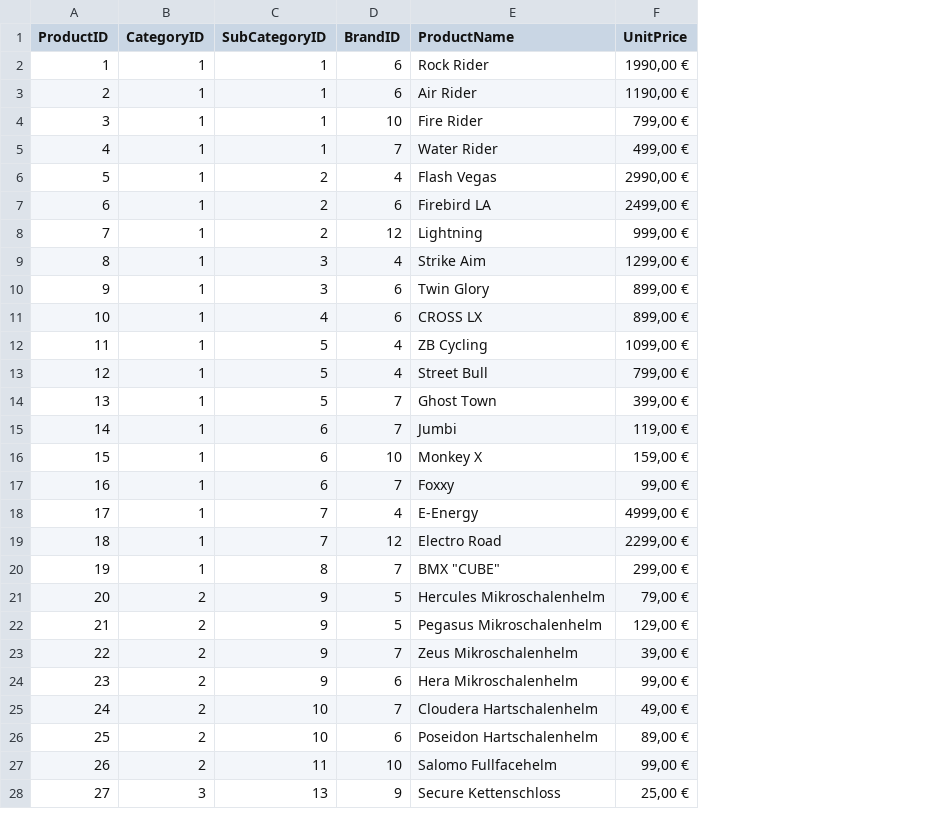
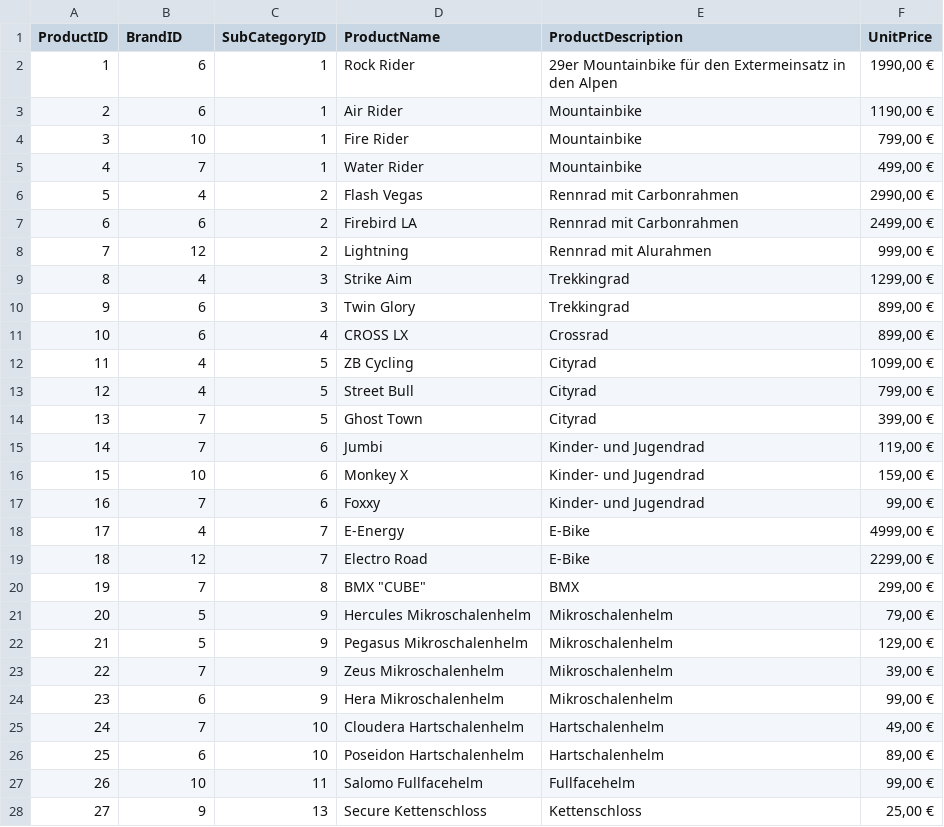
Before and after one commit to josuakoschwitz/dbgenerator, a CSV file: data/input/products.csv, drawn as a sheet; only a part is shown; removed rows and columns are numbered as before the commit, all else as after; the diff covers the shown part only; the diff names each change by its address in the sheet, - before the commit and + after, or states it on an @@ line.

Commit message:
input data changed

```diff
--- a/data/input/products.csv
+++ b/data/input/products.csv
-column D (BrandID), rows 2-28: 6 | 6 | 10 | 7 | 4 | 6 | 12 | 4 | 6 | 6 | 4 | 4 | 7 | 7 | 10 | 7 | 4 | 12 | 7 | 5 | 5 | 7 | 6 | 7 | 6 | 10 | 9
+column E (ProductDescription), rows 2-28: 29er Mountainbike für den Extermeinsatz in den Alpen | Mountainbike | Mountainbike | Mountainbike | Rennrad mit Carbonrahmen | Rennrad mit Carbonrahmen | Rennrad mit Alurahmen | Trekkingrad | Trekkingrad | Crossrad | Cityrad | Cityrad | Cityrad | Kinder- und Jugendrad | Kinder- und Jugendrad | Kinder- und Jugendrad | E-Bike | E-Bike | BMX | Mikroschalenhelm | Mikroschalenhelm | Mikroschalenhelm | Mikroschalenhelm | Hartschalenhelm | Hartschalenhelm | Fullfacehelm | Kettenschloss
-B1: CategoryID
+B1: BrandID
-B2:B3 (BrandID): 1
+B2:B3 (BrandID): 6
-B4 (BrandID): 1
+B4 (BrandID): 10
-B5 (BrandID): 1
+B5 (BrandID): 7
-B6 (BrandID): 1
+B6 (BrandID): 4
-B7 (BrandID): 1
+B7 (BrandID): 6
-B8 (BrandID): 1
+B8 (BrandID): 12
-B9 (BrandID): 1
+B9 (BrandID): 4
-B10:B11 (BrandID): 1
+B10:B11 (BrandID): 6
-B12:B13 (BrandID): 1
+B12:B13 (BrandID): 4
-B14:B15 (BrandID): 1
+B14:B15 (BrandID): 7
-B16 (BrandID): 1
+B16 (BrandID): 10
-B17 (BrandID): 1
+B17 (BrandID): 7
-B18 (BrandID): 1
+B18 (BrandID): 4
-B19 (BrandID): 1
+B19 (BrandID): 12
-B20 (BrandID): 1
+B20 (BrandID): 7
-B21:B22 (BrandID): 2
+B21:B22 (BrandID): 5
-B23 (BrandID): 2
+B23 (BrandID): 7
-B24 (BrandID): 2
+B24 (BrandID): 6
-B25 (BrandID): 2
+B25 (BrandID): 7
-B26 (BrandID): 2
+B26 (BrandID): 6
-B27 (BrandID): 2
+B27 (BrandID): 10
-B28 (BrandID): 3
+B28 (BrandID): 9
```
Also changed, not shown: 46 edited cells elsewhere in this file, 1 other file.
